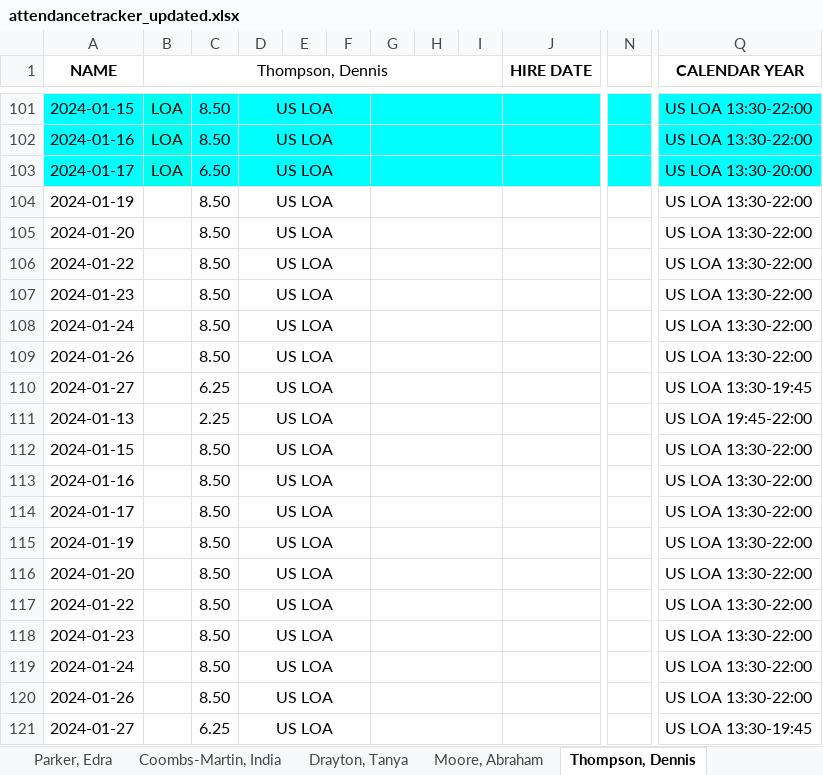
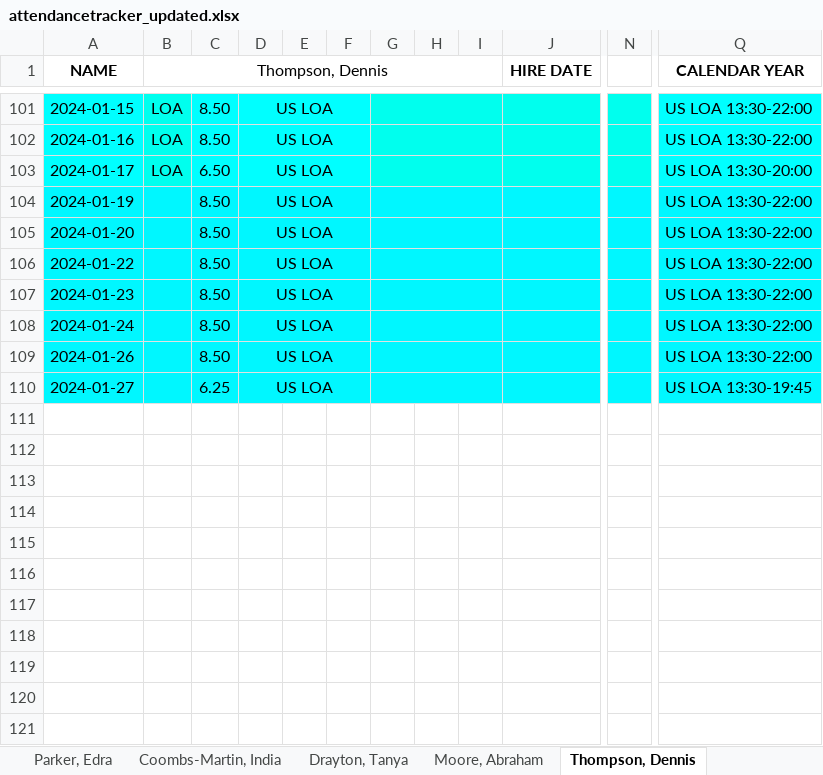
Before and after one commit to TimiMalomo/AttendanceTracker, an Excel workbook: attendancetracker_updated.xlsx, sheet Thompson, Dennis, drawn as a sheet; only a part is shown, gaps mark what is left out; values as stored, in another font and other column widths than the file's, no borders; conditional formats not drawn; rows hold the shown columns only; the diff names each change by its address in the sheet, - before the commit and + after, or states it on an @@ line.

```diff
--- a/attendancetracker_updated.xlsx (sheet Thompson, Dennis)
+++ b/attendancetracker_updated.xlsx (sheet Thompson, Dennis)
-A104:D110 fill: none
+A104:D110 fill: #00F7FF
-G104:G110 fill: none
+G104:G110 fill: #00F7FF
-J104:J110 fill: none
+J104:J110 fill: #00F7FF
-N104:N110 fill: none
+N104:N110 fill: #00F7FF
-Q104:Q110 fill: none
+Q104:Q110 fill: #00F7FF
-row 111: 2024-01-13 |  | 2.25 | US LOA |  |  |  |  |  |  |  | US LOA 19:45-22:00
-row 112: 2024-01-15 |  | 8.50 | US LOA |  |  |  |  |  |  |  | US LOA 13:30-22:00
-row 113: 2024-01-16 |  | 8.50 | US LOA |  |  |  |  |  |  |  | US LOA 13:30-22:00
-row 114: 2024-01-17 |  | 8.50 | US LOA |  |  |  |  |  |  |  | US LOA 13:30-22:00
-row 115: 2024-01-19 |  | 8.50 | US LOA |  |  |  |  |  |  |  | US LOA 13:30-22:00
-row 116: 2024-01-20 |  | 8.50 | US LOA |  |  |  |  |  |  |  | US LOA 13:30-22:00
-row 117: 2024-01-22 |  | 8.50 | US LOA |  |  |  |  |  |  |  | US LOA 13:30-22:00
-row 118: 2024-01-23 |  | 8.50 | US LOA |  |  |  |  |  |  |  | US LOA 13:30-22:00
-row 119: 2024-01-24 |  | 8.50 | US LOA |  |  |  |  |  |  |  | US LOA 13:30-22:00
-row 120: 2024-01-26 |  | 8.50 | US LOA |  |  |  |  |  |  |  | US LOA 13:30-22:00
-row 121: 2024-01-27 |  | 6.25 | US LOA |  |  |  |  |  |  |  | US LOA 13:30-19:45
```
Also changed, not shown: sheet Ebaugh-Jennings, Teresa, sheet Moore, Abraham, sheet Puller, Paige, sheet Parker, Edra, sheet Drayton, Tanya, sheet Coombs-Martin, India, 2 more sheets.
